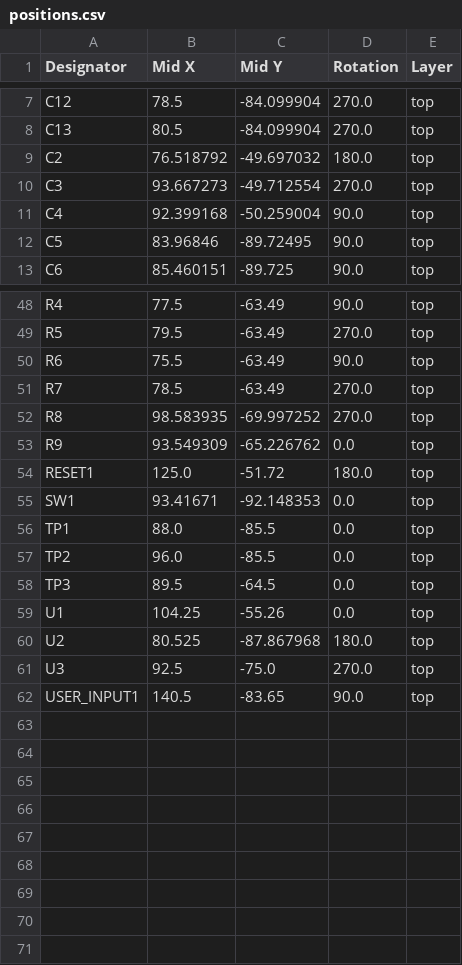
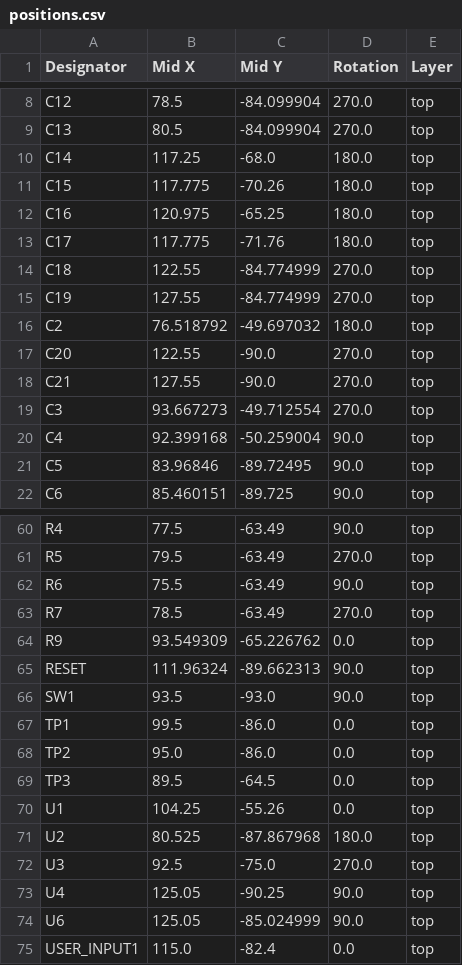
Before and after one commit to jackshisd/EoC-Lab, a CSV file: Hardware/Main Board/production/positions.csv, drawn as a sheet; only a part is shown, gaps mark what is left out; the diff covers the shown part only.

Commit message:
Pull hardware updates from codex temp branch
Bring the main board hardware changes from origin/codex-temp-main-hardware-push onto main while excluding transient KiCad autosave and lock files.

```diff
--- a/Hardware/Main Board/production/positions.csv
+++ b/Hardware/Main Board/production/positions.csv
@@ -8,3 +9,11 @@ C12,78.5,-84.099904,270.0,top
 C13,80.5,-84.099904,270.0,top
+C14,117.25,-68.0,180.0,top
+C15,117.775,-70.26,180.0,top
+C16,120.975,-65.25,180.0,top
+C17,117.775,-71.76,180.0,top
+C18,122.55,-84.774999,270.0,top
+C19,127.55,-84.774999,270.0,top
 C2,76.518792,-49.697032,180.0,top
+C20,122.55,-90.0,270.0,top
+C21,127.55,-90.0,270.0,top
 C3,93.667273,-49.712554,270.0,top
@@ -51,8 +63,7 @@ R6,75.5,-63.49,90.0,top
 R7,78.5,-63.49,270.0,top
-R8,98.583935,-69.997252,270.0,top
 R9,93.549309,-65.226762,0.0,top
-RESET1,125.0,-51.72,180.0,top
-SW1,93.41671,-92.148353,0.0,top
-TP1,88.0,-85.5,0.0,top
-TP2,96.0,-85.5,0.0,top
+RESET,111.96324,-89.662313,90.0,top
+SW1,93.5,-93.0,90.0,top
+TP1,99.5,-86.0,0.0,top
+TP2,95.0,-86.0,0.0,top
 TP3,89.5,-64.5,0.0,top
@@ -61,2 +72,4 @@ U2,80.525,-87.867968,180.0,top
 U3,92.5,-75.0,270.0,top
-USER_INPUT1,140.5,-83.65,90.0,top
+U4,125.05,-90.25,90.0,top
+U6,125.05,-85.024999,90.0,top
+USER_INPUT1,115.0,-82.4,0.0,top
```
Also changed, not shown: 6 added rows, 2 removed rows and 19 edited cells elsewhere in this file, Hardware/Main Board/production/bom.csv, Hardware/Main Board/production/designators.csv, 18 other files.
